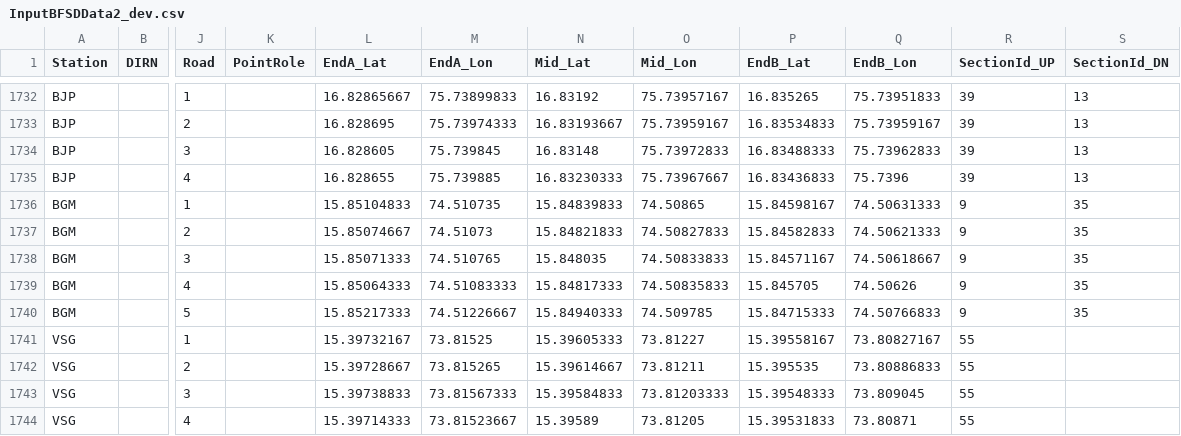
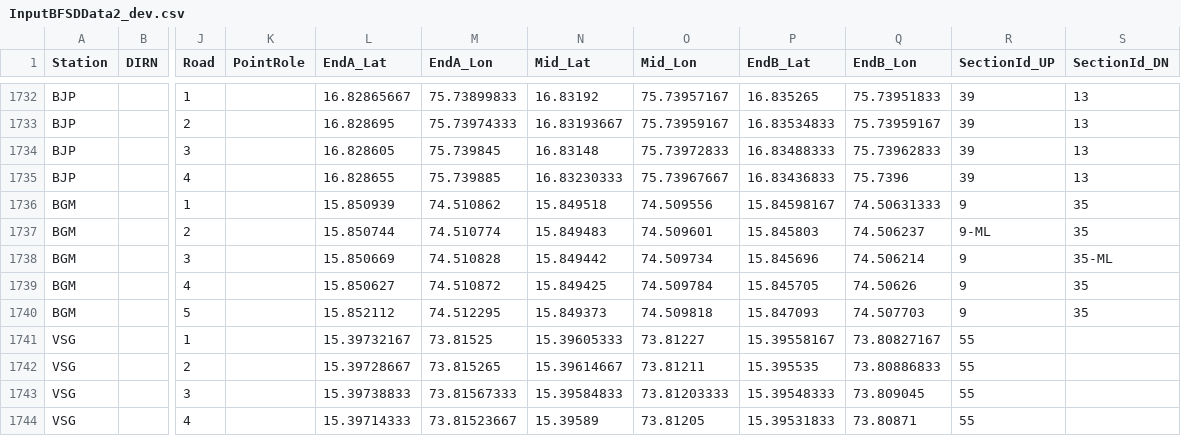
Before and after one commit to SanthoshBanala/SPM-OFFICE, a CSV file: InputBFSDData2_dev.csv, drawn as a sheet; only a part is shown, gaps mark what is left out; the diff names each change by its address in the sheet, - before the commit and + after, or states it on an @@ line.

Commit message:
BGM CORRECT COORDINATES

```diff
--- a/InputBFSDData2_dev.csv
+++ b/InputBFSDData2_dev.csv
-L1736 (EndA_Lat): 15.85104833
+L1736 (EndA_Lat): 15.850939
-M1736 (EndA_Lon): 74.510735
+M1736 (EndA_Lon): 74.510862
-N1736 (Mid_Lat): 15.84839833
+N1736 (Mid_Lat): 15.849518
-O1736 (Mid_Lon): 74.50865
+O1736 (Mid_Lon): 74.509556
-L1737 (EndA_Lat): 15.85074667
+L1737 (EndA_Lat): 15.850744
-M1737 (EndA_Lon): 74.51073
+M1737 (EndA_Lon): 74.510774
-N1737 (Mid_Lat): 15.84821833
+N1737 (Mid_Lat): 15.849483
-O1737 (Mid_Lon): 74.50827833
+O1737 (Mid_Lon): 74.509601
-P1737 (EndB_Lat): 15.84582833
+P1737 (EndB_Lat): 15.845803
-Q1737 (EndB_Lon): 74.50621333
+Q1737 (EndB_Lon): 74.506237
-R1737 (SectionId_UP): 9
+R1737 (SectionId_UP): 9-ML
-L1738 (EndA_Lat): 15.85071333
+L1738 (EndA_Lat): 15.850669
-M1738 (EndA_Lon): 74.510765
+M1738 (EndA_Lon): 74.510828
-N1738 (Mid_Lat): 15.848035
+N1738 (Mid_Lat): 15.849442
-O1738 (Mid_Lon): 74.50833833
+O1738 (Mid_Lon): 74.509734
-P1738 (EndB_Lat): 15.84571167
+P1738 (EndB_Lat): 15.845696
-Q1738 (EndB_Lon): 74.50618667
+Q1738 (EndB_Lon): 74.506214
-S1738 (SectionId_DN): 35
+S1738 (SectionId_DN): 35-ML
-L1739 (EndA_Lat): 15.85064333
+L1739 (EndA_Lat): 15.850627
-M1739 (EndA_Lon): 74.51083333
+M1739 (EndA_Lon): 74.510872
-N1739 (Mid_Lat): 15.84817333
+N1739 (Mid_Lat): 15.849425
-O1739 (Mid_Lon): 74.50835833
+O1739 (Mid_Lon): 74.509784
-L1740 (EndA_Lat): 15.85217333
+L1740 (EndA_Lat): 15.852112
-M1740 (EndA_Lon): 74.51226667
+M1740 (EndA_Lon): 74.512295
-N1740 (Mid_Lat): 15.84940333
+N1740 (Mid_Lat): 15.849373
-O1740 (Mid_Lon): 74.509785
+O1740 (Mid_Lon): 74.509818
-P1740 (EndB_Lat): 15.84715333
+P1740 (EndB_Lat): 15.847093
-Q1740 (EndB_Lon): 74.50766833
+Q1740 (EndB_Lon): 74.507703
```
